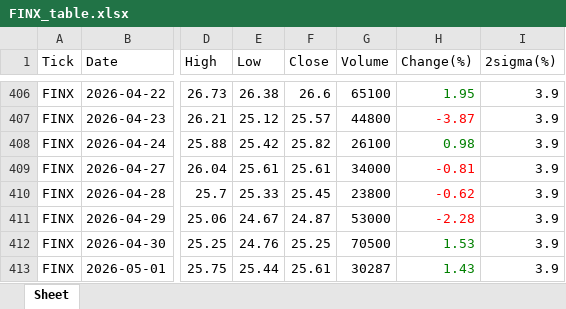
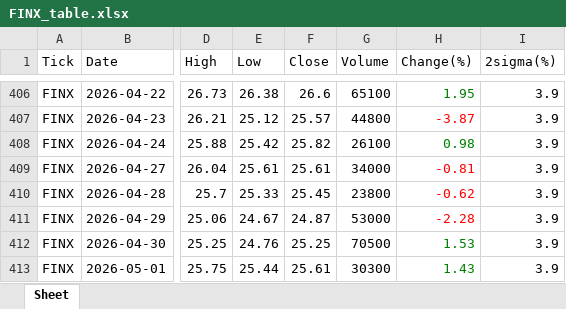
Before and after one commit to jangjb1204-sys/my-python-bot, an Excel workbook: US_stock/FINX_table.xlsx, sheet Sheet, drawn as a sheet; only a part is shown, gaps mark what is left out; values as stored, in another font and other column widths than the file's, no borders; the diff names each change by its address in the sheet, - before the commit and + after, or states it on an @@ line.

```diff
--- a/US_stock/FINX_table.xlsx (sheet Sheet)
+++ b/US_stock/FINX_table.xlsx (sheet Sheet)
-G413 (Volume): 30287
+G413 (Volume): 30300
```
Also changed, not shown: US_stock/BTGD_table.xlsx, US_stock/NASDAQ_table.xlsx, 6 other files.
